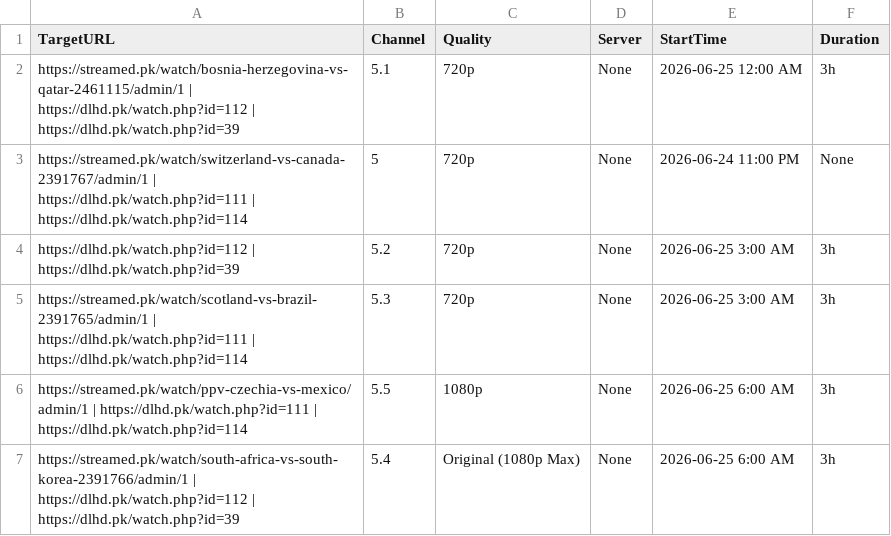
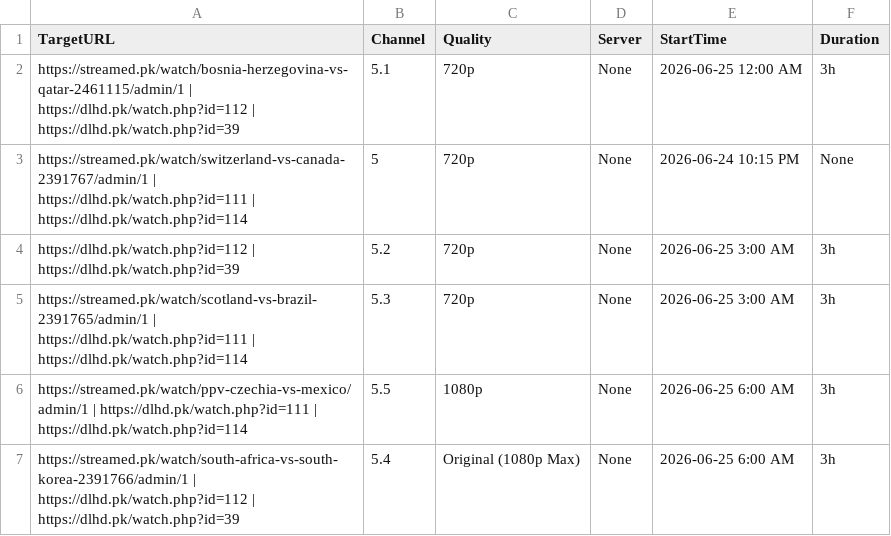
Before and after one commit to poorpeople-cmd/bbbbbbbbb-1111, a CSV file: streams.csv, drawn as a sheet.

Commit message:
Update streams.csv

```diff
--- a/streams.csv
+++ b/streams.csv
@@ -2,3 +2,3 @@ TargetURL,Channel,Quality,Server,StartTime,Duration
 https://streamed.pk/watch/bosnia-herzegovina-vs-qatar-2461115/admin/1 | https://dlhd.pk/watch.php?id=112 | https://dlhd.pk/watch.php?id=39,5.1,720p,None,2026-06-25 12:00 AM,3h
-https://streamed.pk/watch/switzerland-vs-canada-2391767/admin/1 | https://dlhd.pk/watch.php?id=111 | https://dlhd.pk/watch.php?id=114,5,720p,None,2026-06-24 11:00 PM,None
+https://streamed.pk/watch/switzerland-vs-canada-2391767/admin/1 | https://dlhd.pk/watch.php?id=111 | https://dlhd.pk/watch.php?id=114,5,720p,None,2026-06-24 10:15 PM,None
 https://dlhd.pk/watch.php?id=112 | https://dlhd.pk/watch.php?id=39,5.2,720p,None,2026-06-25 3:00 AM,3h
```
